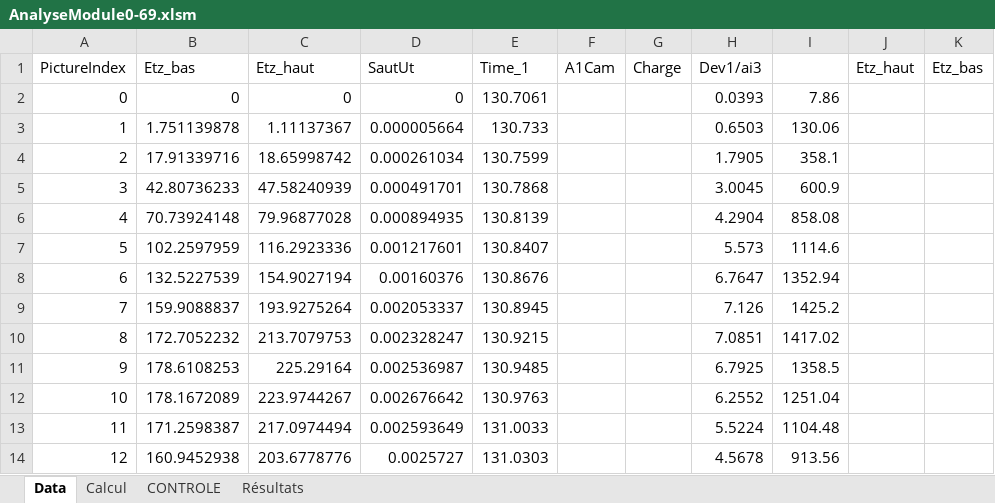
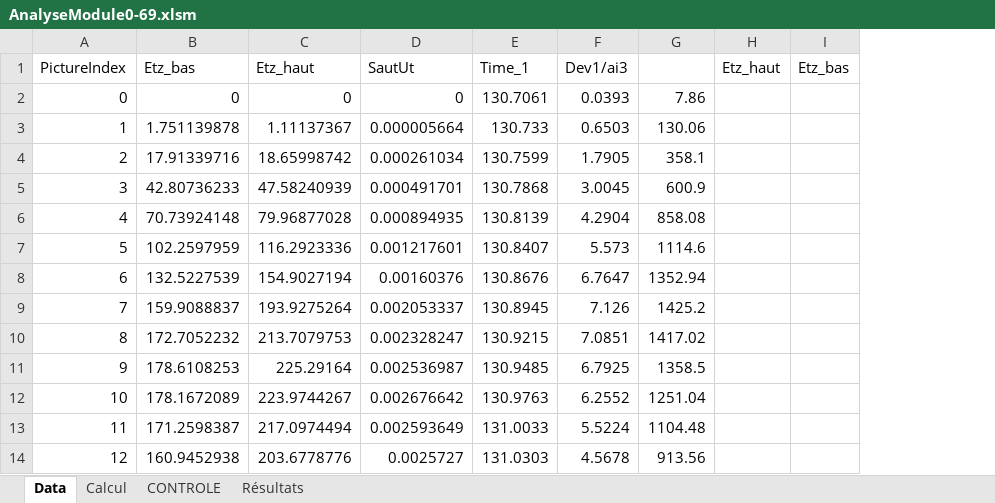
Before and after one commit to vicdang/Data-Processor, an Excel workbook: data/AnalyseModule0-69.xlsm, sheet Data, drawn as a sheet; only a part is shown; values as stored, in another font and other column widths than the file's, no borders; the diff names each change by its address in the sheet, - before the commit and + after, or states it on an @@ line.

```diff
--- a/data/AnalyseModule0-69.xlsm (sheet Data)
+++ b/data/AnalyseModule0-69.xlsm (sheet Data)
-column F (A1Cam), empty
-column G (Charge), empty
```
Also changed, not shown: sheet Résultats, formulas that keep their value, charts or pictures, 12 other files.
